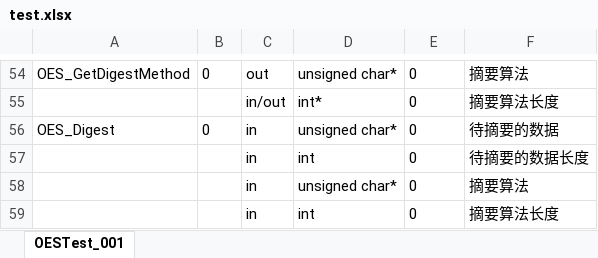
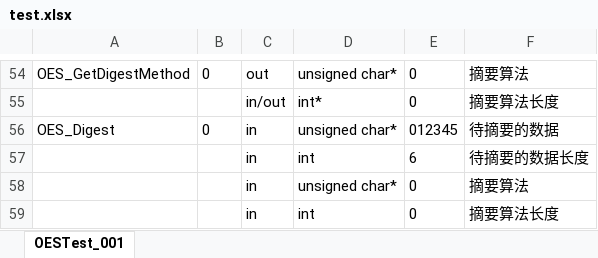
Before and after one commit to shwl/oestest, an Excel workbook: test.xlsx, sheet OESTest_001, drawn as a sheet; only a part is shown, gaps mark what is left out; values as stored, in another font and other column widths than the file's, no borders; the diff names each change by its address in the sheet, - before the commit and + after, or states it on an @@ line.

```diff
--- a/test.xlsx (sheet OESTest_001)
+++ b/test.xlsx (sheet OESTest_001)
-E56: 0
+E56: 012345
-E57: 0
+E57: 6
```
Also changed, not shown: 1 other file.
